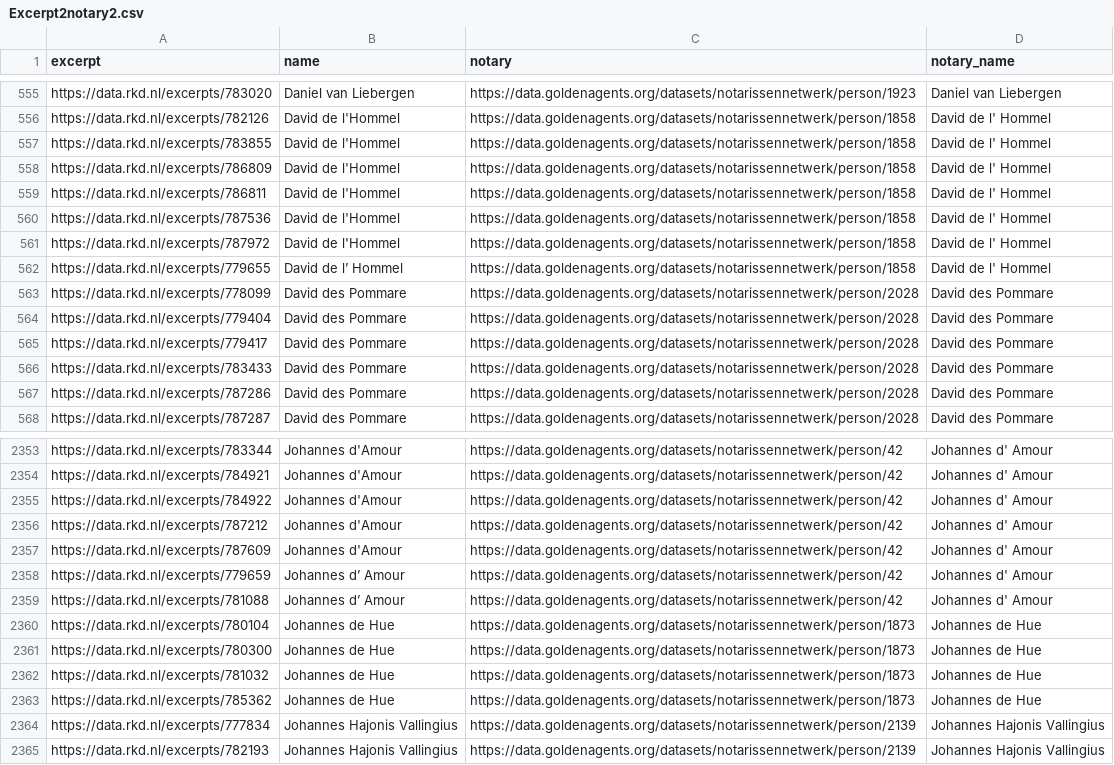
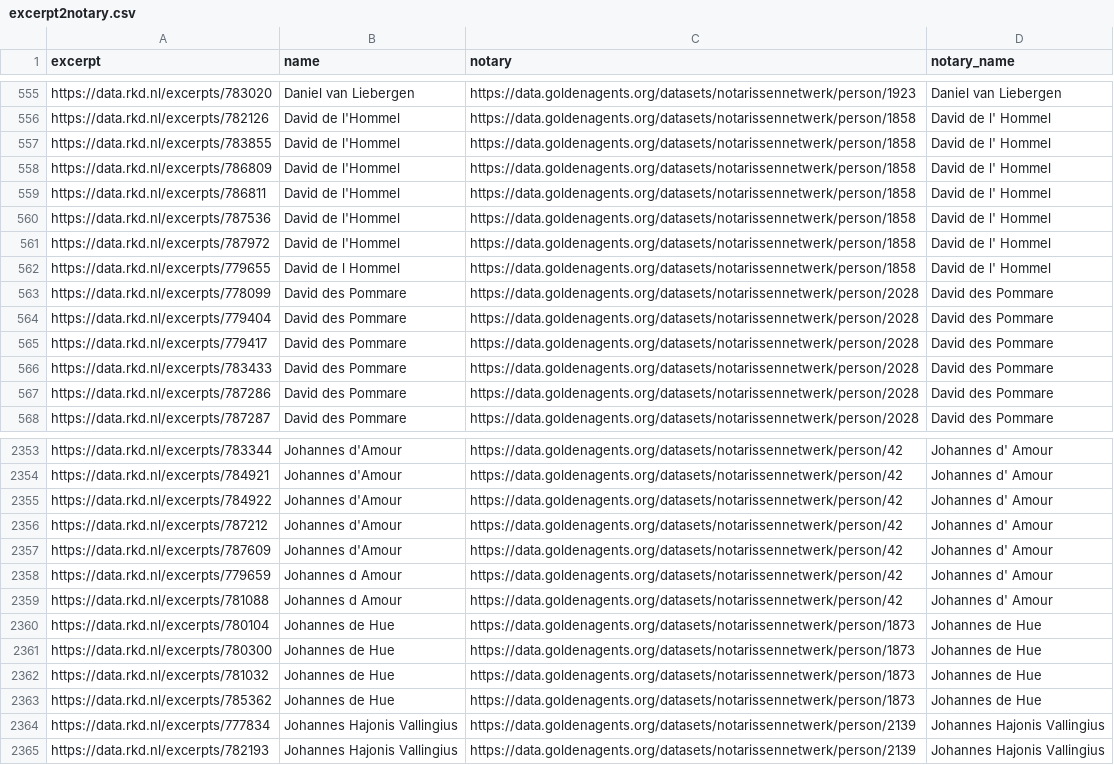
Before and after one commit to knaw-huc/golden-agents-bredius, a CSV file: notaries/excerpt2notary.csv (was notaries/Excerpt2notary2.csv), drawn as a sheet; only a part is shown, gaps mark what is left out; the diff names each change by its address in the sheet, - before the commit and + after, or states it on an @@ line.

Commit message:
Rename Excerpt2notary2.csv to excerpt2notary.csv

```diff
--- a/notaries/Excerpt2notary2.csv
+++ b/notaries/excerpt2notary.csv
-B562 (name): David de l’ Hommel
+B562 (name): David de l Hommel
-B2358:B2359 (name): Johannes d’ Amour
+B2358:B2359 (name): Johannes d Amour
```
